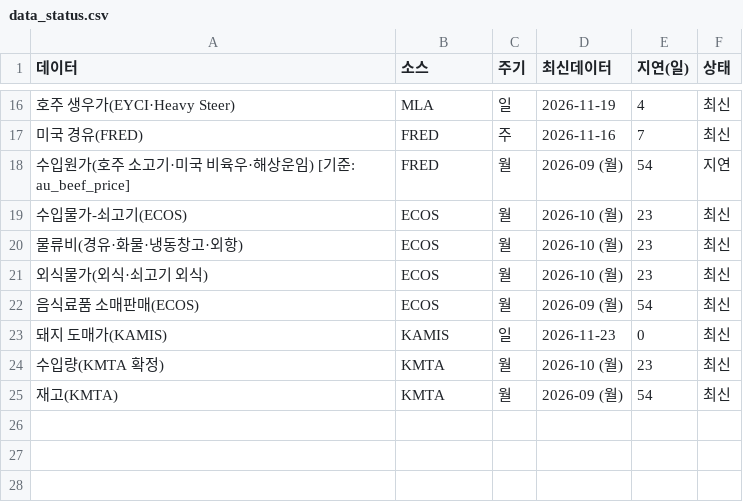
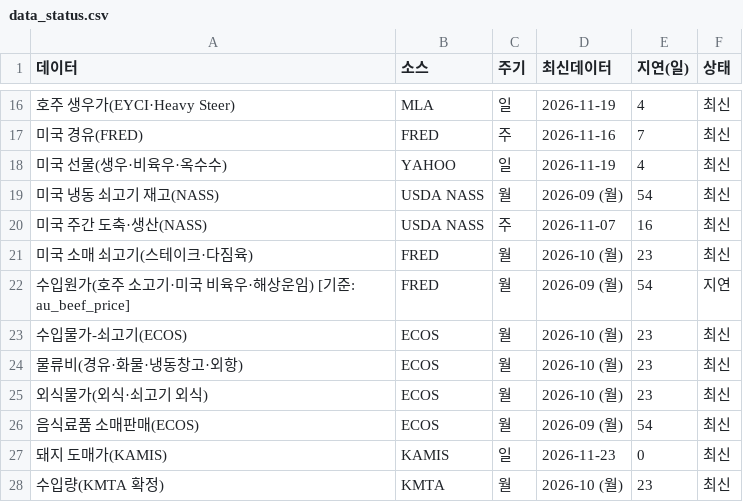
Before and after one commit to livedevgit-dev/Beef_Price_Model, a CSV file: data/2_dashboard/data_status.csv, drawn as a sheet; only a part is shown, gaps mark what is left out; the shorter side is filled out with more unchanged rows; the diff names each change by its address in the sheet, - before the commit and + after, or states it on an @@ line.

```diff
--- a/data/2_dashboard/data_status.csv
+++ b/data/2_dashboard/data_status.csv
+row 18: 미국 선물(생우·비육우·옥수수) | YAHOO | 일 | 2026-11-19 | 4 | 최신
+row 19: 미국 냉동 쇠고기 재고(NASS) | USDA NASS | 월 | 2026-09 (월) | 54 | 최신
+row 20: 미국 주간 도축·생산(NASS) | USDA NASS | 주 | 2026-11-07 | 16 | 최신
+row 21: 미국 소매 쇠고기(스테이크·다짐육) | FRED | 월 | 2026-10 (월) | 23 | 최신
```
Also changed, not shown: config/indicators.csv, 7 other files.
